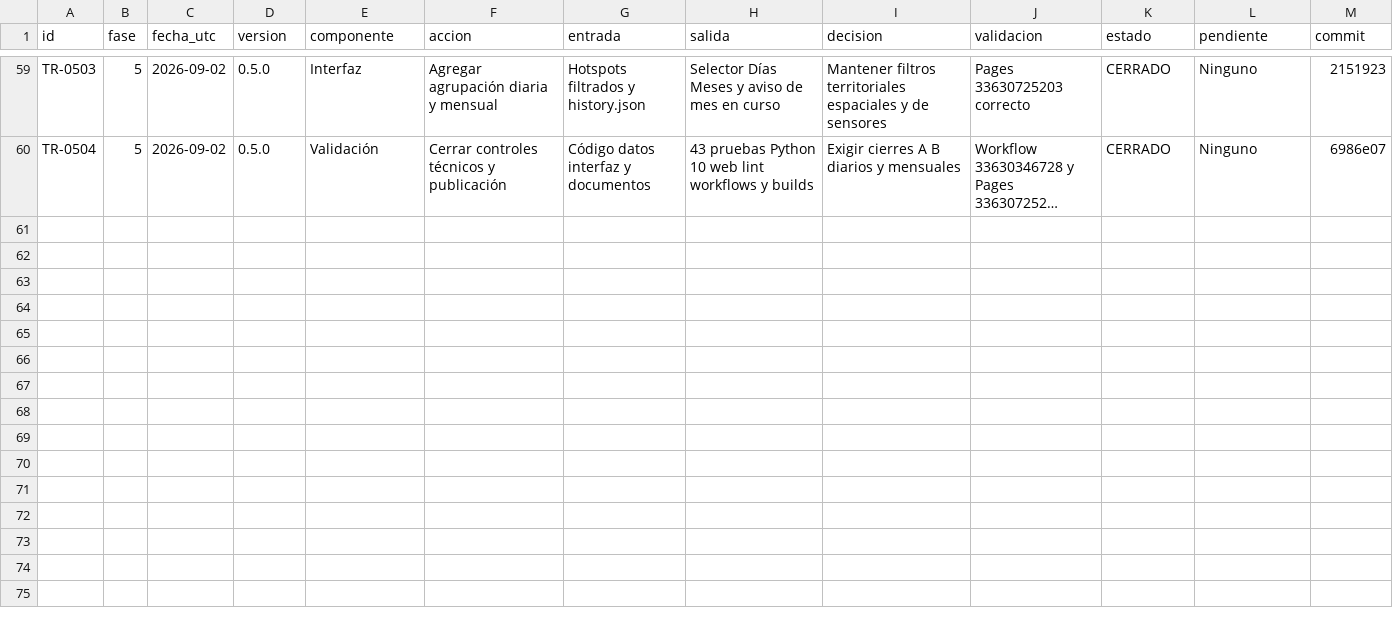
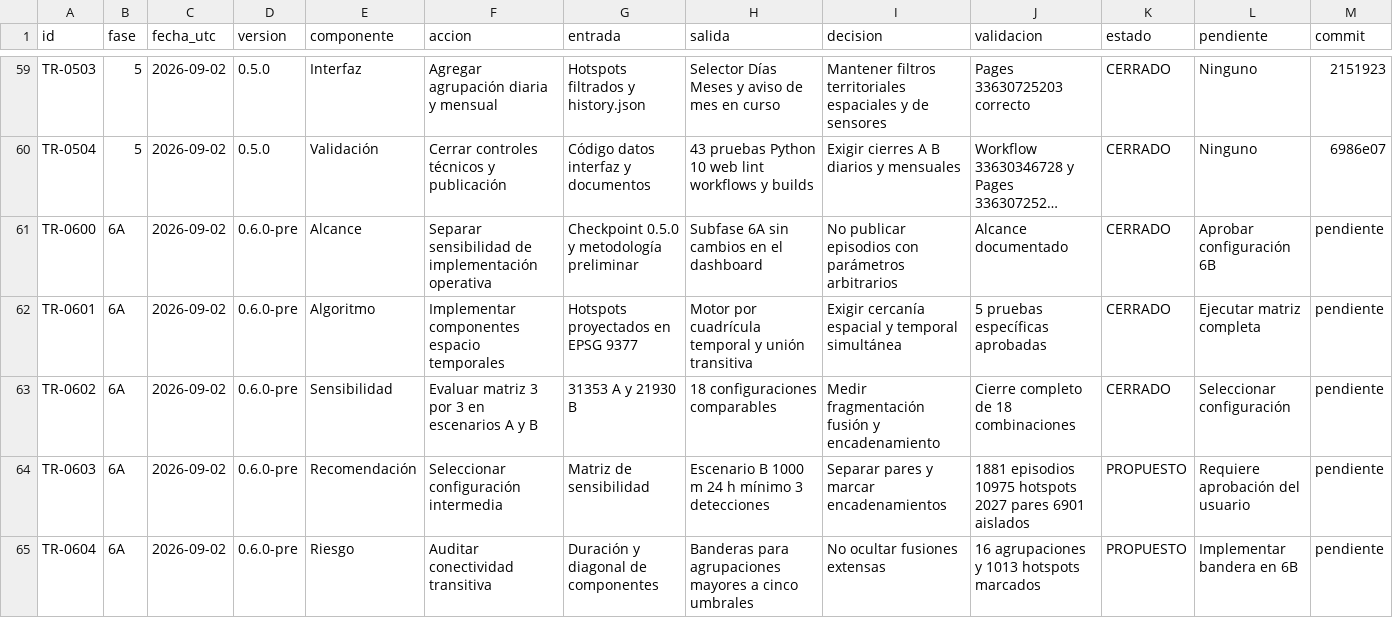
Before and after one commit to jcgomezga/puntos-calor-colombia-dashboard, a CSV file: docs/MATRIZ_TRAZABILIDAD.csv, drawn as a sheet; only a part is shown, gaps mark what is left out; long unchanged cells end in …; the diff names each change by its address in the sheet, - before the commit and + after, or states it on an @@ line.

Commit message:
analysis: evaluar sensibilidad de episodios

```diff
--- a/docs/MATRIZ_TRAZABILIDAD.csv
+++ b/docs/MATRIZ_TRAZABILIDAD.csv
+row 61: TR-0600 | 6A | 2026-09-02 | 0.6.0-pre | Alcance | Separar sensibilidad de implementación operativa | Checkpoint 0.5.0 y metodología preliminar | Subfase 6A sin cambios en el dashboard | No publicar episodios con parámetros arbitrarios | Alcance documentado | CERRADO | Aprobar configuración 6B | pendiente
+row 62: TR-0601 | 6A | 2026-09-02 | 0.6.0-pre | Algoritmo | Implementar componentes espacio temporales | Hotspots proyectados en EPSG 9377 | Motor por cuadrícula temporal y unión transitiva | Exigir cercanía espacial y temporal simultánea | 5 pruebas específicas aprobadas | CERRADO | Ejecutar matriz completa | pendiente
+row 63: TR-0602 | 6A | 2026-09-02 | 0.6.0-pre | Sensibilidad | Evaluar matriz 3 por 3 en escenarios A y B | 31353 A y 21930 B | 18 configuraciones comparables | Medir fragmentación fusión y encadenamiento | Cierre completo de 18 combinaciones | CERRADO | Seleccionar configuración | pendiente
+row 64: TR-0603 | 6A | 2026-09-02 | 0.6.0-pre | Recomendación | Seleccionar configuración intermedia | Matriz de sensibilidad | Escenario B 1000 m 24 h mínimo 3 detecciones | Separar pares y marcar encadenamientos | 1881 episodios 10975 hotspots 2027 pares 6901 aislados | PROPUESTO | Requiere aprobación del usuario | pendiente
+row 65: TR-0604 | 6A | 2026-09-02 | 0.6.0-pre | Riesgo | Auditar conectividad transitiva | Duración y diagonal de componentes | Banderas para agrupaciones mayores a cinco umbrales | No ocultar fusiones extensas | 16 agrupaciones y 1013 hotspots marcados | PROPUESTO | Implementar bandera en 6B | pendiente
```
Also changed, not shown: 8 other files.
